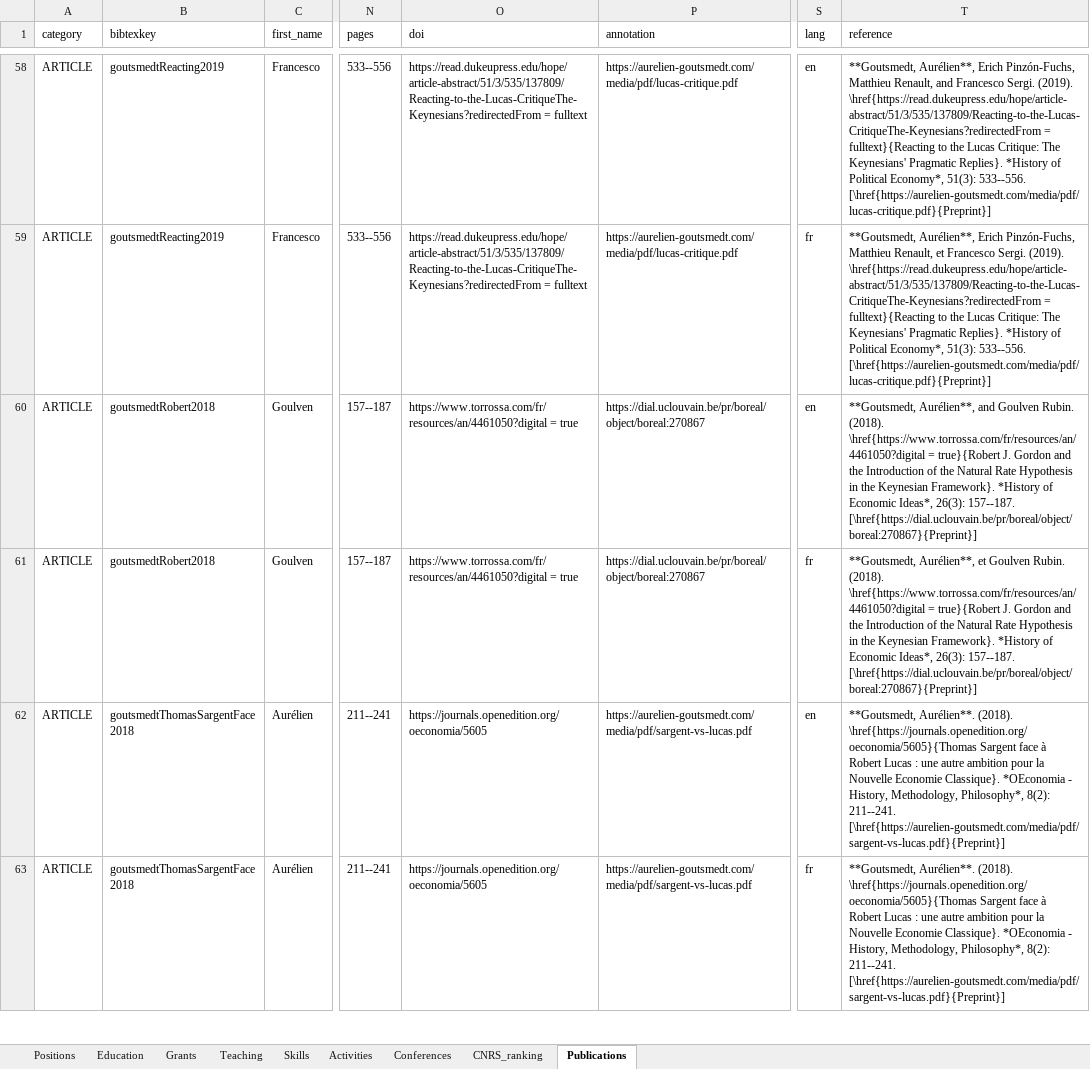
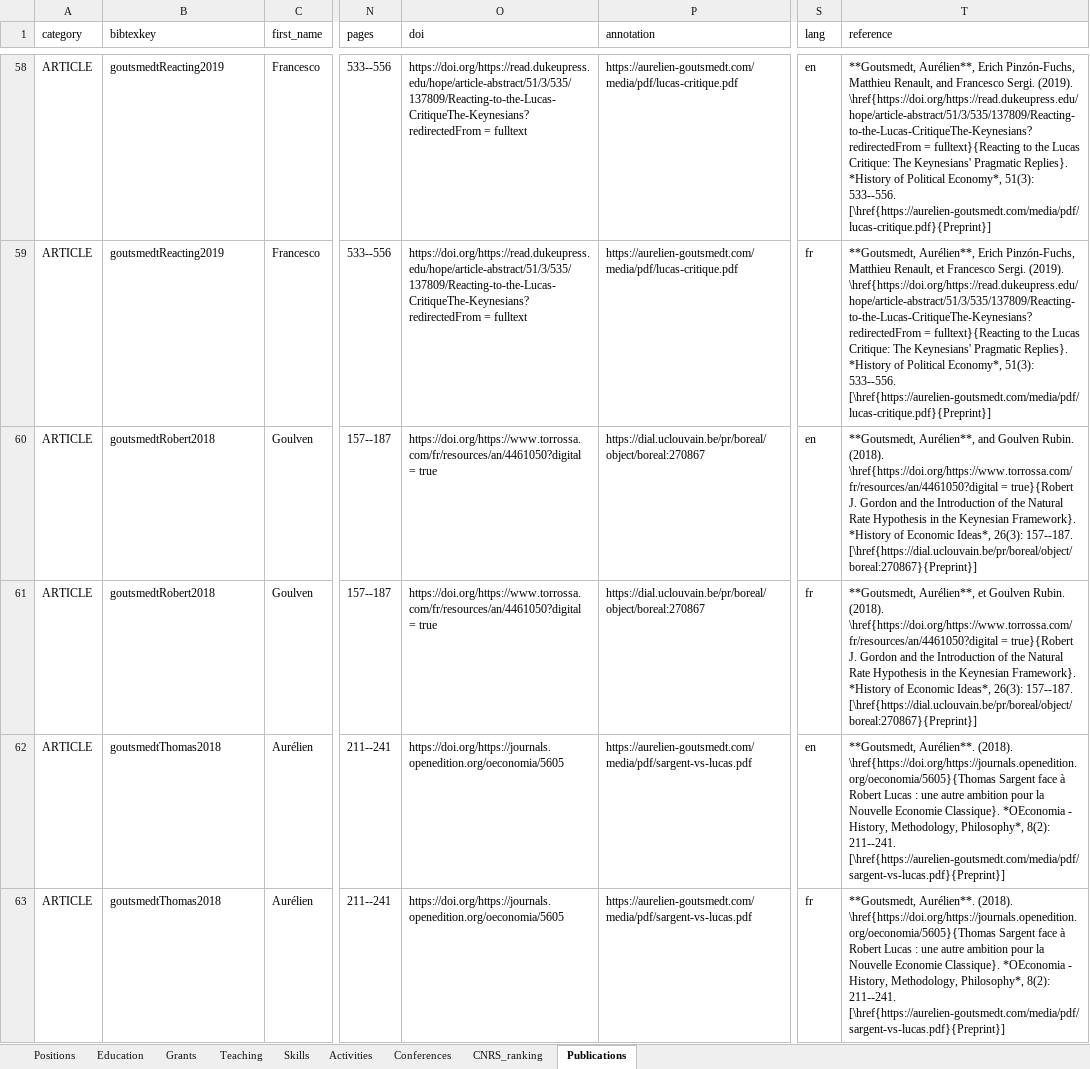
Before and after one commit to agoutsmedt/build_cv, an Excel workbook: CV_data.xlsx, sheet Publications, drawn as a sheet; only a part is shown, gaps mark what is left out; values as stored, in another font and other column widths than the file's, no borders; the diff covers the shown part only; the diff names each change by its address in the sheet, - before the commit and + after, or states it on an @@ line.

```diff
--- a/CV_data.xlsx (sheet Publications)
+++ b/CV_data.xlsx (sheet Publications)
-O58:O59 (doi): https://read.dukeupress.edu/hope/article-abstract/51/3/535/137809/Reacting-to-the-Lucas-CritiqueThe-Keynesians?redirectedFrom = fulltext
+O58:O59 (doi): https://doi.org/https://read.dukeupress.edu/hope/article-abstract/51/3/535/137809/Reacting-to-the-Lucas-CritiqueThe-Keynesians?redirectedFrom = fulltext
-T58 (reference): …Sergi. (2019). \href{https://read.dukeupress.edu/hope/article-abstract/51/3/535/137809/Reacting-to-the-Lucas-CritiqueThe-Keynesians?redirectedFrom = fulltext}{Reacting…
+T58 (reference): …Sergi. (2019). \href{https://doi.org/https://read.dukeupress.edu/hope/article-abstract/51/3/535/137809/Reacting-to-the-Lucas-CritiqueThe-Keynesians?redirectedFrom = fulltext}{Reacting…
-T59 (reference): …Sergi. (2019). \href{https://read.dukeupress.edu/hope/article-abstract/51/3/535/137809/Reacting-to-the-Lucas-CritiqueThe-Keynesians?redirectedFrom = fulltext}{Reacting…
+T59 (reference): …Sergi. (2019). \href{https://doi.org/https://read.dukeupress.edu/hope/article-abstract/51/3/535/137809/Reacting-to-the-Lucas-CritiqueThe-Keynesians?redirectedFrom = fulltext}{Reacting…
-O60:O61 (doi): https://www.torrossa.com/fr/resources/an/4461050?digital = true
+O60:O61 (doi): https://doi.org/https://www.torrossa.com/fr/resources/an/4461050?digital = true
-T60 (reference): …Rubin. (2018). \href{https://www.torrossa.com/fr/resources/an/4461050?digital = true}{Robert…
+T60 (reference): …Rubin. (2018). \href{https://doi.org/https://www.torrossa.com/fr/resources/an/4461050?digital = true}{Robert…
-T61 (reference): …Rubin. (2018). \href{https://www.torrossa.com/fr/resources/an/4461050?digital = true}{Robert…
+T61 (reference): …Rubin. (2018). \href{https://doi.org/https://www.torrossa.com/fr/resources/an/4461050?digital = true}{Robert…
-B62:B63 (bibtexkey): goutsmedtThomasSargentFace2018
+B62:B63 (bibtexkey): goutsmedtThomas2018
-O62:O63 (doi): https://journals.openedition.org/oeconomia/5605
+O62:O63 (doi): https://doi.org/https://journals.openedition.org/oeconomia/5605
-T62:T63 (reference): …Aurélien**. (2018). \href{https://journals.openedition.org/oeconomia/5605}{Thomas Sargent face…
+T62:T63 (reference): …Aurélien**. (2018). \href{https://doi.org/https://journals.openedition.org/oeconomia/5605}{Thomas Sargent face…
```
Also changed, not shown: 2 added rows, 2 removed rows and 90 edited cells elsewhere in this sheet, sheet Activities, sheet Teaching, sheet Positions, 5 other files.
